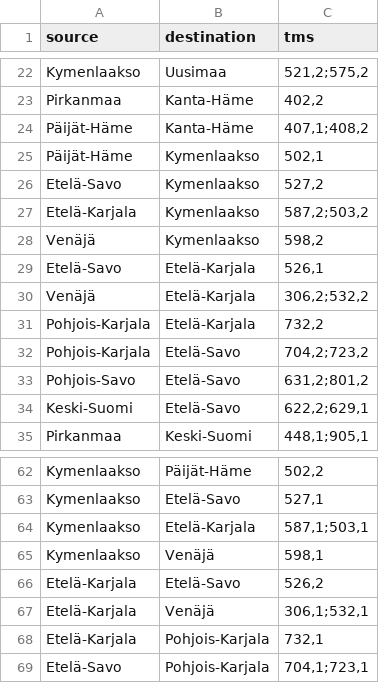
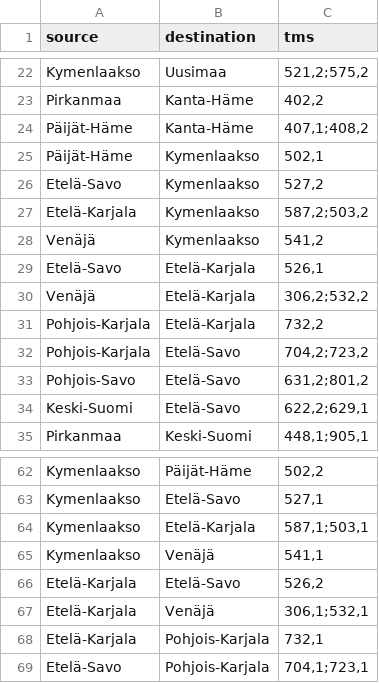
Before and after one commit to FINCoVID19/fin-traffic-data-fork, a CSV file: fin_traffic_data/data/tms_over_province_borders.csv, drawn as a sheet; only a part is shown, gaps mark what is left out.

Commit message:
Change TMS for Kymenlaakso <-> Venäjä from 598 to 541 to capture also other vehicles than trucks. This increases the non-border traffic which we don't want, but may be better approximation.

```diff
--- a/fin_traffic_data/data/tms_over_province_borders.csv
+++ b/fin_traffic_data/data/tms_over_province_borders.csv
@@ -27,3 +27,3 @@ Etelä-Savo,Kymenlaakso,"527,2"
 Etelä-Karjala,Kymenlaakso,"587,2;503,2"
-Venäjä,Kymenlaakso,"598,2"
+Venäjä,Kymenlaakso,"541,2"
 Etelä-Savo,Etelä-Karjala,"526,1"
@@ -64,3 +64,3 @@ Kymenlaakso,Etelä-Savo,"527,1"
 Kymenlaakso,Etelä-Karjala,"587,1;503,1"
-Kymenlaakso,Venäjä,"598,1"
+Kymenlaakso,Venäjä,"541,1"
 Etelä-Karjala,Etelä-Savo,"526,2"
```
